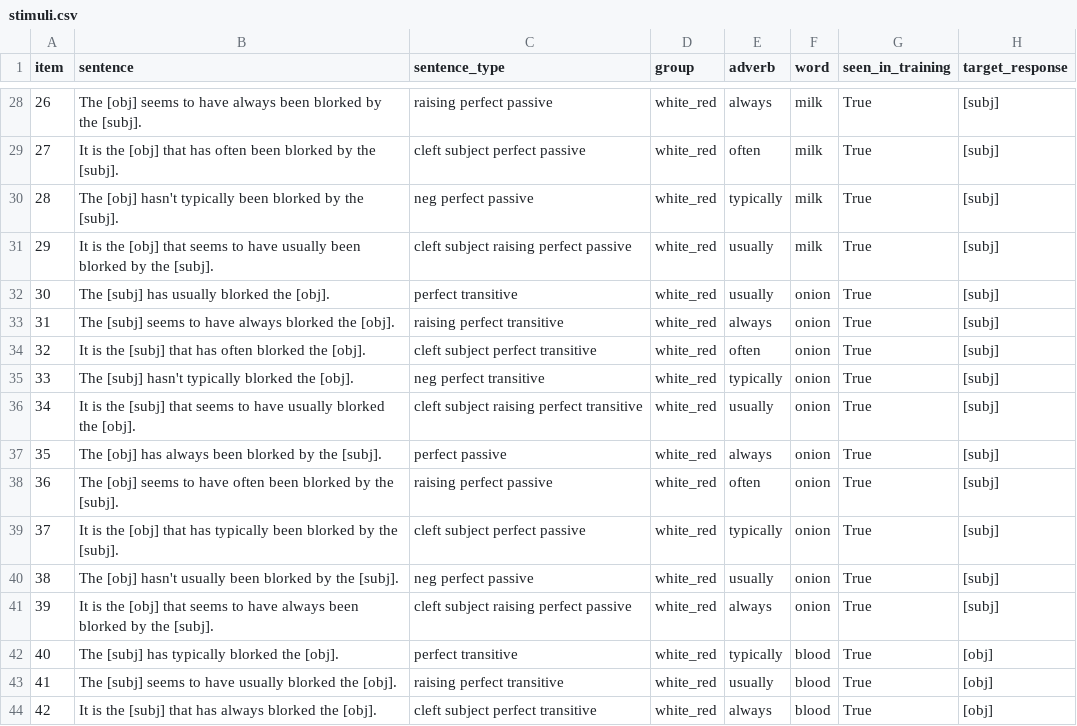
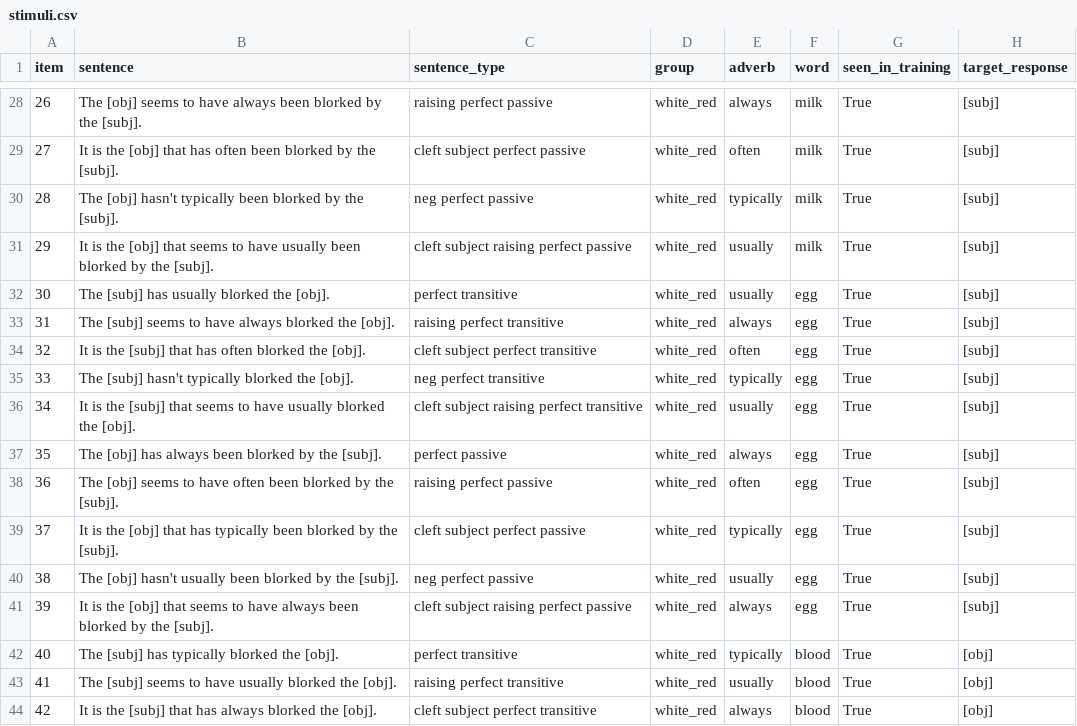
Before and after one commit to mawilson1234/structural-alternations-exp-wr, a CSV file: chunk_includes/stimuli.csv, drawn as a sheet; only a part is shown, gaps mark what is left out.

Commit message:
swap onion for egg

```diff
--- a/chunk_includes/stimuli.csv
+++ b/chunk_includes/stimuli.csv
@@ -31,12 +31,12 @@ item,sentence,sentence_type,group,adverb,word,seen_in_training,target_response
 29,It is the [obj] that seems to have usually been blorked by the [subj].,cleft subject raising perfect passive,white_red,usually,milk,True,[subj]
-30,The [subj] has usually blorked the [obj].,perfect transitive,white_red,usually,onion,True,[subj]
-31,The [subj] seems to have always blorked the [obj].,raising perfect transitive,white_red,always,onion,True,[subj]
-32,It is the [subj] that has often blorked the [obj].,cleft subject perfect transitive,white_red,often,onion,True,[subj]
-33,The [subj] hasn't typically blorked the [obj].,neg perfect transitive,white_red,typically,onion,True,[subj]
-34,It is the [subj] that seems to have usually blorked the [obj].,cleft subject raising perfect transitive,white_red,usually,onion,True,[subj]
-35,The [obj] has always been blorked by the [subj].,perfect passive,white_red,always,onion,True,[subj]
-36,The [obj] seems to have often been blorked by the [subj].,raising perfect passive,white_red,often,onion,True,[subj]
-37,It is the [obj] that has typically been blorked by the [subj].,cleft subject perfect passive,white_red,typically,onion,True,[subj]
-38,The [obj] hasn't usually been blorked by the [subj].,neg perfect passive,white_red,usually,onion,True,[subj]
-39,It is the [obj] that seems to have always been blorked by the [subj].,cleft subject raising perfect passive,white_red,always,onion,True,[subj]
+30,The [subj] has usually blorked the [obj].,perfect transitive,white_red,usually,egg,True,[subj]
+31,The [subj] seems to have always blorked the [obj].,raising perfect transitive,white_red,always,egg,True,[subj]
+32,It is the [subj] that has often blorked the [obj].,cleft subject perfect transitive,white_red,often,egg,True,[subj]
+33,The [subj] hasn't typically blorked the [obj].,neg perfect transitive,white_red,typically,egg,True,[subj]
+34,It is the [subj] that seems to have usually blorked the [obj].,cleft subject raising perfect transitive,white_red,usually,egg,True,[subj]
+35,The [obj] has always been blorked by the [subj].,perfect passive,white_red,always,egg,True,[subj]
+36,The [obj] seems to have often been blorked by the [subj].,raising perfect passive,white_red,often,egg,True,[subj]
+37,It is the [obj] that has typically been blorked by the [subj].,cleft subject perfect passive,white_red,typically,egg,True,[subj]
+38,The [obj] hasn't usually been blorked by the [subj].,neg perfect passive,white_red,usually,egg,True,[subj]
+39,It is the [obj] that seems to have always been blorked by the [subj].,cleft subject raising perfect passive,white_red,always,egg,True,[subj]
 40,The [subj] has typically blorked the [obj].,perfect transitive,white_red,typically,blood,True,[obj]
```
Also changed, not shown: chunk_includes/train.csv, chunk_includes/train_rep1.csv, 1 other file.
